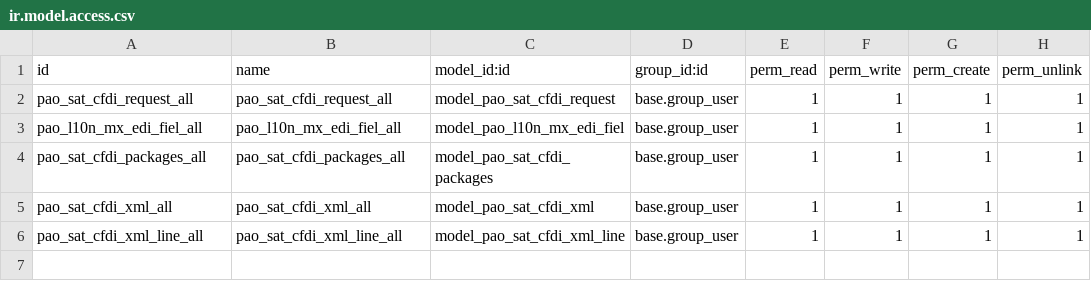
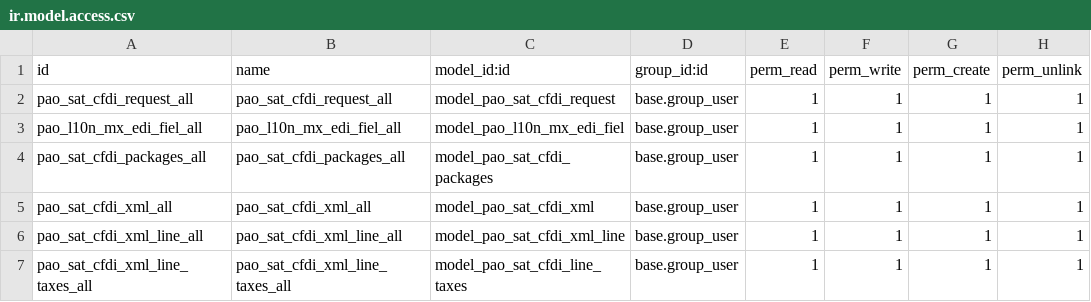
Before and after one commit to PrimusAuditingOps/paom, a CSV file: pao_sat_cfdi_import/security/ir.model.access.csv, drawn as a sheet; the diff names each change by its address in the sheet, - before the commit and + after, or states it on an @@ line.

```diff
--- a/pao_sat_cfdi_import/security/ir.model.access.csv
+++ b/pao_sat_cfdi_import/security/ir.model.access.csv
+row 7: pao_sat_cfdi_xml_line_taxes_all | pao_sat_cfdi_xml_line_taxes_all | model_pao_sat_cfdi_line_taxes | base.group_user | 1 | 1 | 1 | 1
```
Also changed, not shown: 5 other files.
